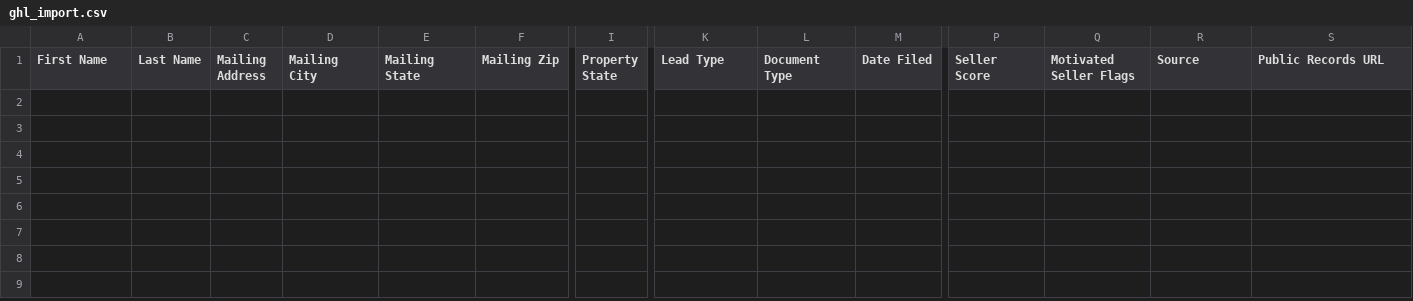
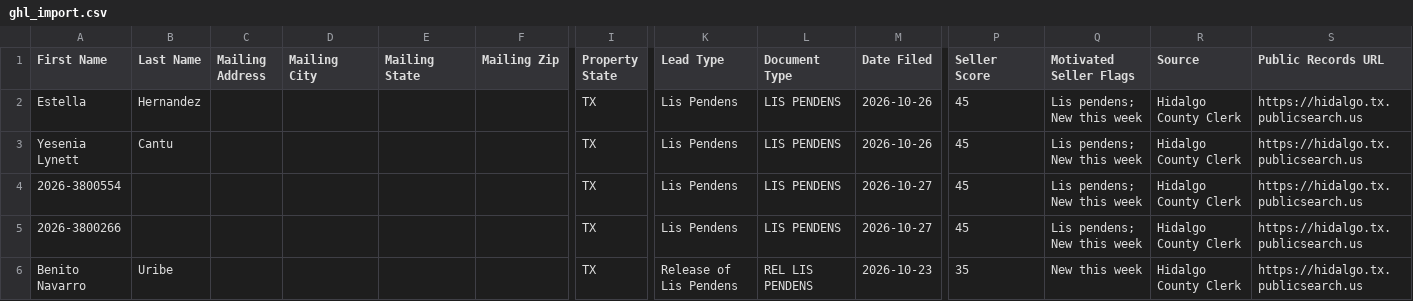
Before and after one commit to martinherrerajr33-source/Hidalgo-leads, a CSV file: data/ghl_import.csv, drawn as a sheet; only a part is shown, gaps mark what is left out; rows hold the shown columns only; the diff names each change by its address in the sheet, - before the commit and + after, or states it on an @@ line.

```diff
--- a/data/ghl_import.csv
+++ b/data/ghl_import.csv
+row 2: Estella | Hernandez |  |  |  |  | TX | Lis Pendens | LIS PENDENS | 2026-10-26 | 45 | Lis pendens; New this week | Hidalgo County Clerk | https://hidalgo.tx.publicsearch.us
+row 3: Yesenia Lynett | Cantu |  |  |  |  | TX | Lis Pendens | LIS PENDENS | 2026-10-26 | 45 | Lis pendens; New this week | Hidalgo County Clerk | https://hidalgo.tx.publicsearch.us
+row 4: 2026-3800554 |  |  |  |  |  | TX | Lis Pendens | LIS PENDENS | 2026-10-27 | 45 | Lis pendens; New this week | Hidalgo County Clerk | https://hidalgo.tx.publicsearch.us
+row 5: 2026-3800266 |  |  |  |  |  | TX | Lis Pendens | LIS PENDENS | 2026-10-27 | 45 | Lis pendens; New this week | Hidalgo County Clerk | https://hidalgo.tx.publicsearch.us
+row 6: Benito Navarro | Uribe |  |  |  |  | TX | Release of Lis Pendens | REL LIS PENDENS | 2026-10-23 | 35 | New this week | Hidalgo County Clerk | https://hidalgo.tx.publicsearch.us
```
Also changed, not shown: 2 other files.
